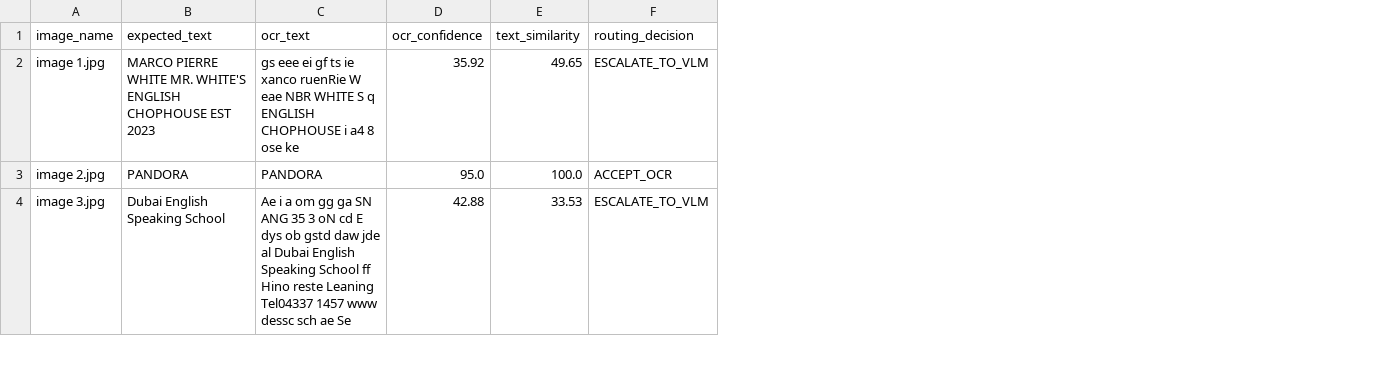
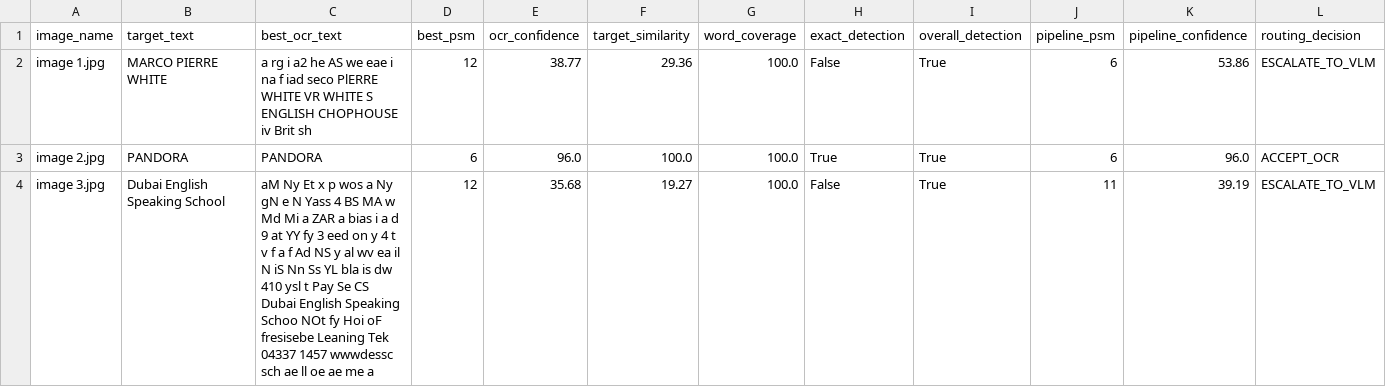
Before and after one commit to DHARSHINI-M-20/UrbanLens-AI, a CSV file: data/evaluation/ocr_evaluation.csv, drawn as a sheet; only a part is shown; removed rows and columns are numbered as before the commit, all else as after; the diff covers the shown part only; the diff names each change by its address in the sheet, - before the commit and + after, or states it on an @@ line.

Commit message:
Improve OCR evaluation and add VLM pipeline simulation

```diff
--- a/data/evaluation/ocr_evaluation.csv
+++ b/data/evaluation/ocr_evaluation.csv
-column C (ocr_text), rows 2-4: gs eee ei gf ts ie xanco ruenRie W eae NBR WHITE S q ENGLISH CHOPHOUSE i a4 8 ose ke | PANDORA | Ae i a om gg ga SN ANG 35 3 oN cd E dys ob gstd daw jde al Dubai English Speaking School ff Hino reste Leaning Tel04337 1457 www dessc sch ae Se
+column C (best_ocr_text), rows 2-4: a rg i a2 he AS we eae i na f iad seco PlERRE WHITE VR WHITE S ENGLISH CHOPHOUSE iv Brit sh | PANDORA | aM Ny Et x p wos a Ny gN e N Yass 4 BS MA w Md Mi a ZAR a bias i a d 9 at YY fy 3 eed on y 4 t v f a f Ad NS y al wv ea il N iS Nn Ss YL bla is dw 410 ysl t Pay Se CS Dubai English Speaking Schoo NOt fy Hoi oF fresisebe Leaning Tek 04337 1457 wwwdessc sch ae ll oe ae me a
+column D (best_psm), rows 2-4: 12 | 6 | 12
-column E (text_similarity), rows 2-4: 49.65 | 100.0 | 33.53
+column F (target_similarity), rows 2-4: 29.36 | 100.0 | 19.27
+column G (word_coverage), rows 2-4: all 100.0
+column H (exact_detection), rows 2-4: False | True | False
+column I (overall_detection), rows 2-4: all True
+column J (pipeline_psm), rows 2-4: 6 | 6 | 11
+column K (pipeline_confidence), rows 2-4: 53.86 | 96.0 | 39.19
-B1: expected_text
+B1: target_text
-B2 (target_text): MARCO PIERRE WHITE MR. WHITE'S ENGLISH CHOPHOUSE EST 2023
+B2 (target_text): MARCO PIERRE WHITE
-E2 (ocr_confidence): 35.92
+E2 (ocr_confidence): 38.77
-E3 (ocr_confidence): 95.0
+E3 (ocr_confidence): 96.0
-E4 (ocr_confidence): 42.88
+E4 (ocr_confidence): 35.68
```
Also changed, not shown: 2 edited cells elsewhere in this file, 7 other files.
